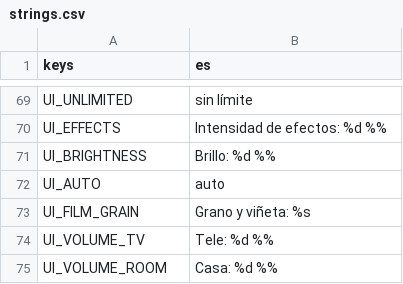
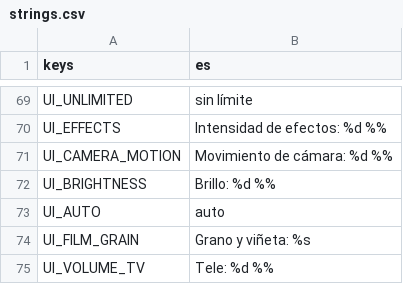
Before and after one commit to CarlosCG-code/The-Living-Room, a CSV file: locale/strings.csv, drawn as a sheet; only a part is shown, gaps mark what is left out; the shorter side is filled out with more unchanged rows; the diff names each change by its address in the sheet, - before the commit and + after, or states it on an @@ line.

```diff
--- a/locale/strings.csv
+++ b/locale/strings.csv
+row 71: UI_CAMERA_MOTION | Movimiento de cámara: %d %%
```
Also changed, not shown: 20 other files.
